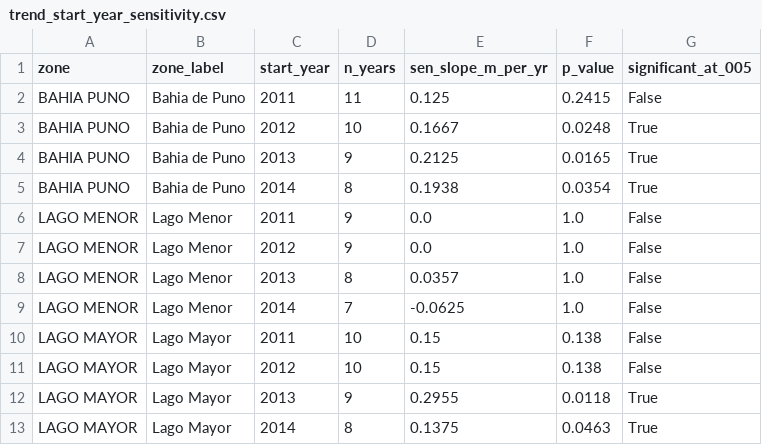
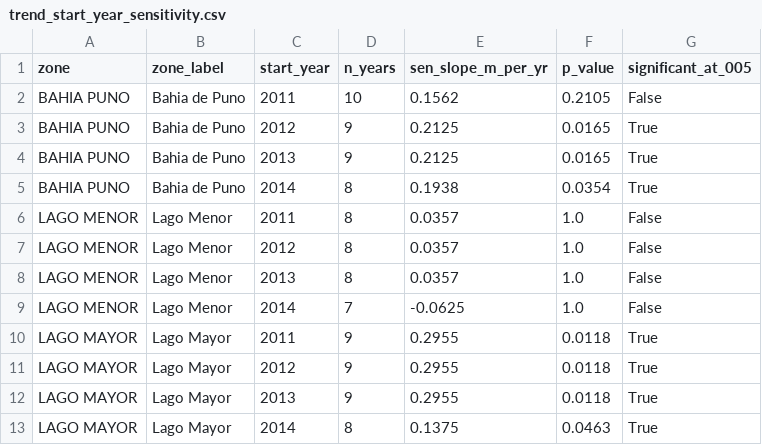
Before and after one commit to Andre031222/harmonized-titicaca-transparency, a CSV file: results/tidy/trend_start_year_sensitivity.csv, drawn as a sheet.

```diff
--- a/results/tidy/trend_start_year_sensitivity.csv
+++ b/results/tidy/trend_start_year_sensitivity.csv
@@ -1,12 +1,12 @@
 zone,zone_label,start_year,n_years,sen_slope_m_per_yr,p_value,significant_at_005
-BAHIA PUNO,Bahia de Puno,2011,11,0.125,0.2415,False
-BAHIA PUNO,Bahia de Puno,2012,10,0.1667,0.0248,True
+BAHIA PUNO,Bahia de Puno,2011,10,0.1562,0.2105,False
+BAHIA PUNO,Bahia de Puno,2012,9,0.2125,0.0165,True
 BAHIA PUNO,Bahia de Puno,2013,9,0.2125,0.0165,True
 BAHIA PUNO,Bahia de Puno,2014,8,0.1938,0.0354,True
-LAGO MENOR,Lago Menor,2011,9,0.0,1.0,False
-LAGO MENOR,Lago Menor,2012,9,0.0,1.0,False
+LAGO MENOR,Lago Menor,2011,8,0.0357,1.0,False
+LAGO MENOR,Lago Menor,2012,8,0.0357,1.0,False
 LAGO MENOR,Lago Menor,2013,8,0.0357,1.0,False
 LAGO MENOR,Lago Menor,2014,7,-0.0625,1.0,False
-LAGO MAYOR,Lago Mayor,2011,10,0.15,0.138,False
-LAGO MAYOR,Lago Mayor,2012,10,0.15,0.138,False
+LAGO MAYOR,Lago Mayor,2011,9,0.2955,0.0118,True
+LAGO MAYOR,Lago Mayor,2012,9,0.2955,0.0118,True
 LAGO MAYOR,Lago Mayor,2013,9,0.2955,0.0118,True
```
Also changed, not shown: data/processed/insitu_annual_medians.csv, results/tidy/annual_trends.csv, 8 other files.
